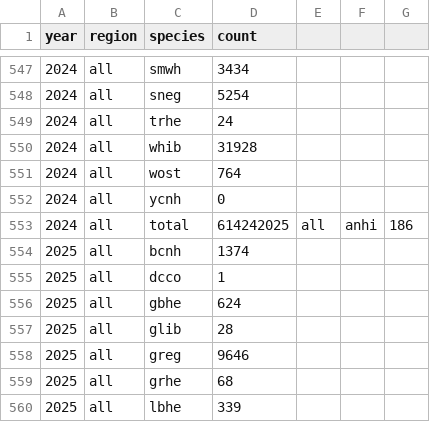
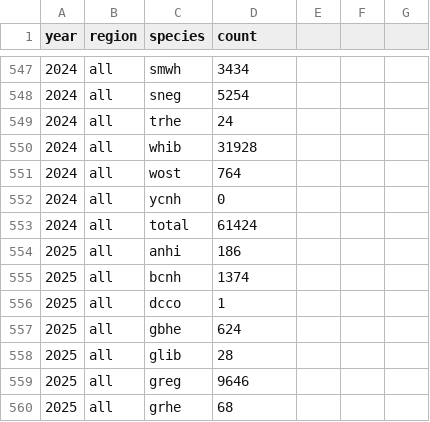
Before and after one commit to weecology/EvergladesWadingBird, a CSV file: Indicators/max_count_all.csv, drawn as a sheet; only a part is shown, gaps mark what is left out; the shorter side is filled out with more unchanged rows.

Commit message:
Update max_count_all.csv [minor]

```diff
--- a/Indicators/max_count_all.csv
+++ b/Indicators/max_count_all.csv
@@ -552,3 +552,4 @@ year,region,species,count
 2024,all,ycnh,0
-2024,all,total,614242025,all,anhi,186
+2024,all,total,61424
+2025,all,anhi,186
 2025,all,bcnh,1374
```
